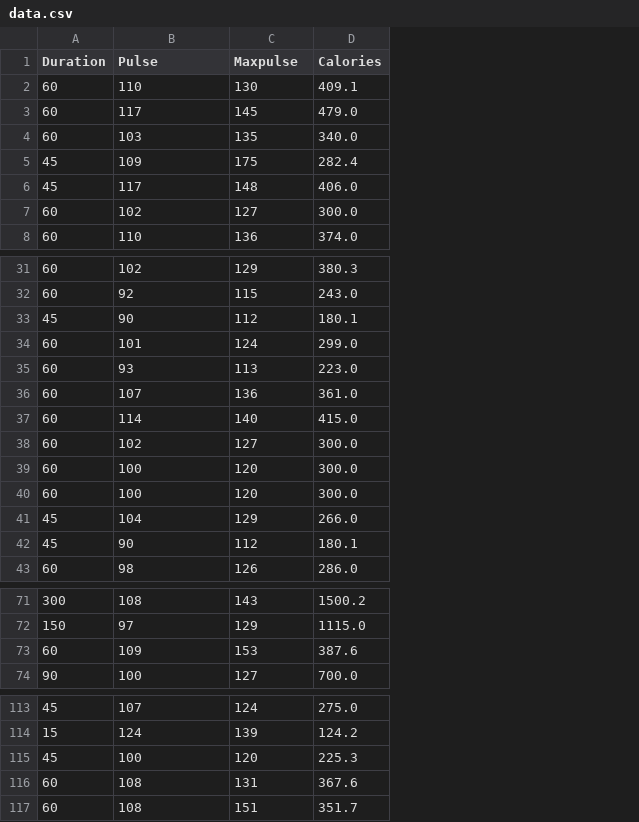
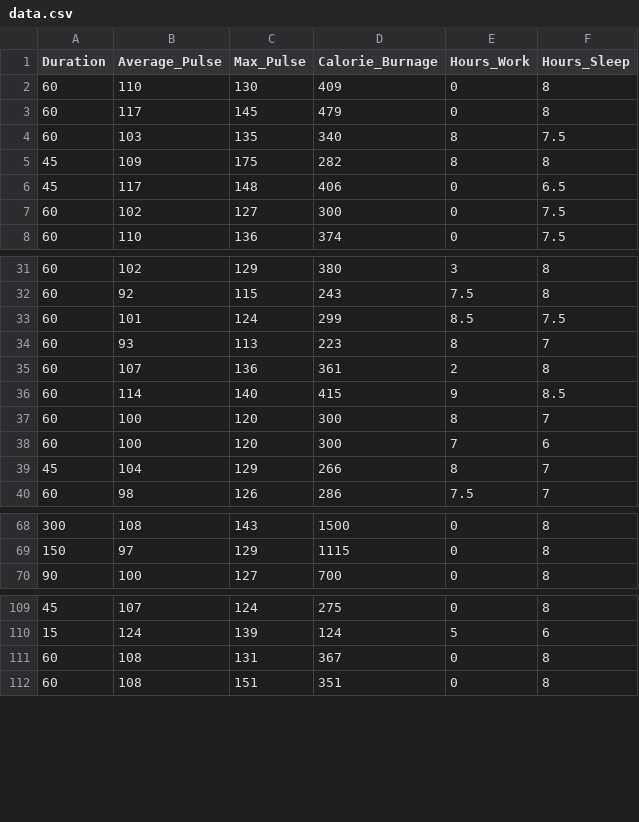
Before and after one commit to Andreiwid/ENCITEC2023, a CSV file: data.csv, drawn as a sheet; only a part is shown, gaps mark what is left out; removed rows and columns are numbered as before the commit, all else as after; the diff covers the shown part only; the diff names each change by its address in the sheet, - before the commit and + after, or states it on an @@ line.

Commit message:
Update data.csv

```diff
--- a/data.csv
+++ b/data.csv
-column D (Calories), rows 2-8: 409.1 | 479.0 | 340.0 | 282.4 | 406.0 | 300.0 | 374.0; rows 31-32: 380.3 | 243.0; rows 34-37: 299.0 | 223.0 | 361.0 | 415.0; rows 39-41: 300.0 | 300.0 | 266.0; row 43: 286.0; rows 71-72: 1500.2 | 1115.0; row 74: 700.0; rows 113-114: 275.0 | 124.2; rows 116-117: 367.6 | 351.7
+column D (Calorie_Burnage), rows 2-8: 409 | 479 | 340 | 282 | 406 | 300 | 374; rows 31-40: 380 | 243 | 299 | 223 | 361 | 415 | 300 | 300 | 266 | 286; rows 68-70: 1500 | 1115 | 700; rows 109-112: 275 | 124 | 367 | 351
+column E (Hours_Work), rows 2-8: 0 | 0 | 8 | 8 | 0 | 0 | 0; rows 31-40: 3 | 7.5 | 8.5 | 8 | 2 | 9 | 8 | 7 | 8 | 7.5; rows 68-70: all 0; rows 109-112: 0 | 5 | 0 | 0
+column F (Hours_Sleep), rows 2-8: 8 | 8 | 7.5 | 8 | 6.5 | 7.5 | 7.5; rows 31-40: 8 | 8 | 7.5 | 7 | 8 | 8.5 | 7 | 6 | 7 | 7; rows 68-70: all 8; rows 109-112: 8 | 6 | 8 | 8
-B1: Pulse
+B1: Average_Pulse
-C1: Maxpulse
+C1: Max_Pulse
-row 33: 45 | 90 | 112 | 180.1
-row 38: 60 | 102 | 127 | 300.0
-row 42: 45 | 90 | 112 | 180.1
-row 73: 60 | 109 | 153 | 387.6
-row 115: 45 | 100 | 120 | 225.3
```
Also changed, not shown: 1 removed row elsewhere in this file.
